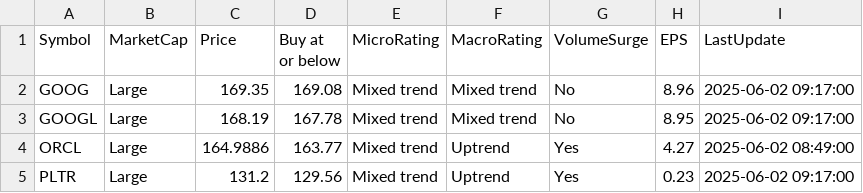
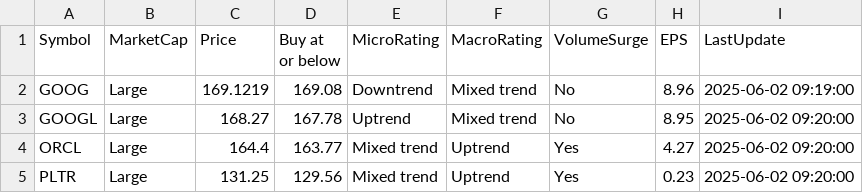
Before and after one commit to kuppal3gt/MSF, a CSV file: results.csv, drawn as a sheet.

Commit message:
Auto-update results at Mon Jun  2 09:23:00 EDT 2025

```diff
--- a/results.csv
+++ b/results.csv
@@ -1,5 +1,5 @@
 "Symbol","MarketCap","Price","Buy at or below","MicroRating","MacroRating","VolumeSurge","EPS","LastUpdate"
-"GOOG","Large",169.35,169.08,"Mixed trend","Mixed trend","No",8.96,"2025-06-02 09:17:00"
-"GOOGL","Large",168.19,167.78,"Mixed trend","Mixed trend","No",8.95,"2025-06-02 09:17:00"
-"ORCL","Large",164.9886,163.77,"Mixed trend","Uptrend","Yes",4.27,"2025-06-02 08:49:00"
-"PLTR","Large",131.2,129.56,"Mixed trend","Uptrend","Yes",0.23,"2025-06-02 09:17:00"
+"GOOG","Large",169.1219,169.08,"Downtrend","Mixed trend","No",8.96,"2025-06-02 09:19:00"
+"GOOGL","Large",168.27,167.78,"Uptrend","Mixed trend","No",8.95,"2025-06-02 09:20:00"
+"ORCL","Large",164.4,163.77,"Mixed trend","Uptrend","Yes",4.27,"2025-06-02 09:20:00"
+"PLTR","Large",131.25,129.56,"Mixed trend","Uptrend","Yes",0.23,"2025-06-02 09:20:00"
```
Also changed, not shown: results_basic.csv, results_essential.csv, 1 other file.
